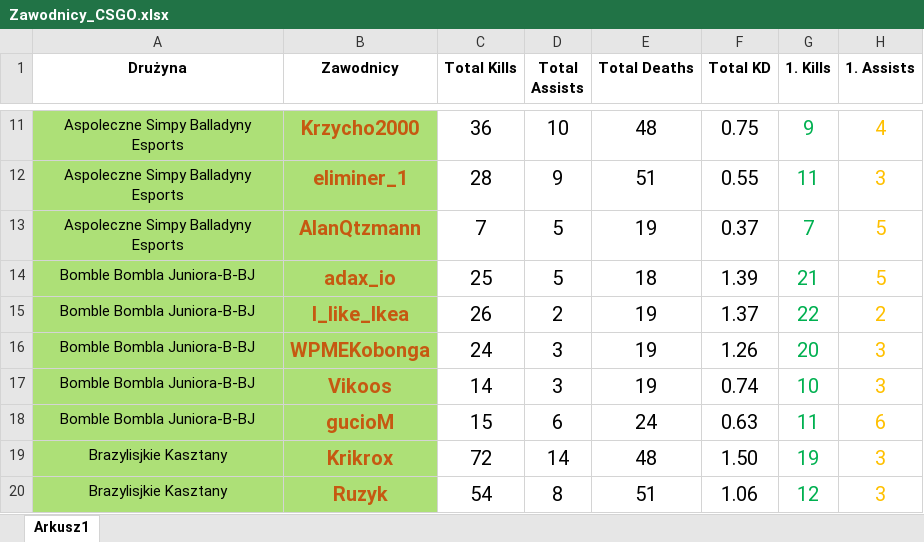
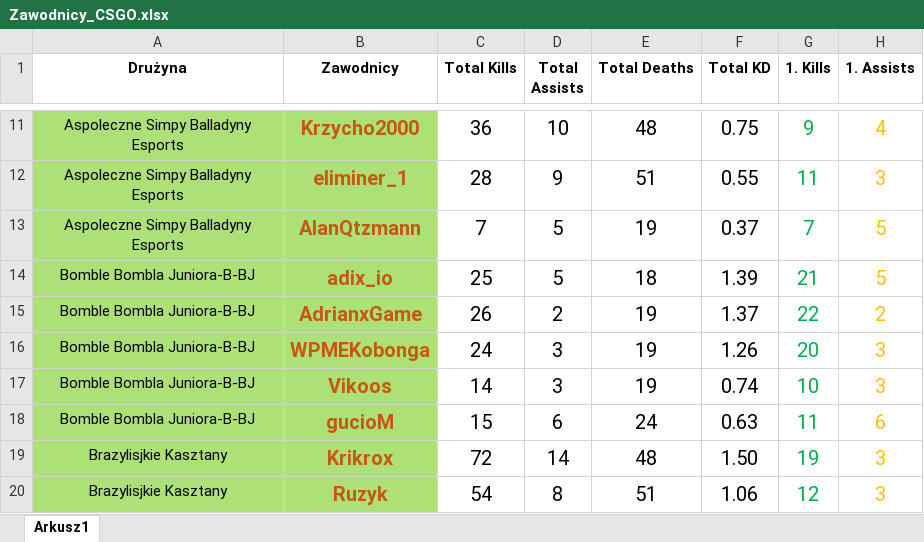
Before and after one commit to SzymonRudnikowski/PrivateMusicBot, an Excel workbook: stats/Zawodnicy_CSGO.xlsx, sheet Arkusz1, drawn as a sheet; only a part is shown, gaps mark what is left out; values as stored, in another font and other column widths than the file's, no borders; the diff names each change by its address in the sheet, - before the commit and + after, or states it on an @@ line.

```diff
--- a/stats/Zawodnicy_CSGO.xlsx (sheet Arkusz1)
+++ b/stats/Zawodnicy_CSGO.xlsx (sheet Arkusz1)
-B14 (Zawodnicy): adax_io
+B14 (Zawodnicy): adix_io
-B15 (Zawodnicy): l_like_Ikea
+B15 (Zawodnicy): AdrianxGame
```
Also changed, not shown: stats/Zawodnicy_CSGO - Copy.xlsx, 2 other files.
